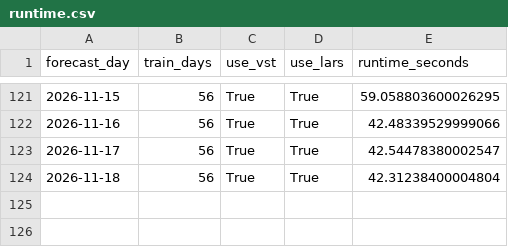
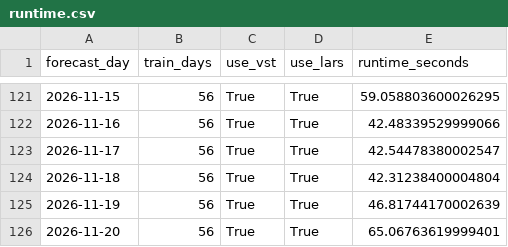
Before and after one commit to GitMoritzraab/Operational-Forecasting-Pipeline-for-Day-Ahead-Electricity-Prices, a CSV file: results/operational/lear_op_results/dwd/d56/c1/fundamental/runtime.csv, drawn as a sheet; only a part is shown, gaps mark what is left out; the diff names each change by its address in the sheet, - before the commit and + after, or states it on an @@ line.

```diff
--- a/results/operational/lear_op_results/dwd/d56/c1/fundamental/runtime.csv
+++ b/results/operational/lear_op_results/dwd/d56/c1/fundamental/runtime.csv
+row 125: 2026-11-19 | 56 | True | True | 46.81744170002639
+row 126: 2026-11-20 | 56 | True | True | 65.06763619999401
```
Also changed, not shown: results/operational/lear_op_results/dwd/d56/c25/fundamental/runtime.csv, results/operational/lear_op_results/dwd/d56/c5/fundamental/runtime.csv, 44 other files.
